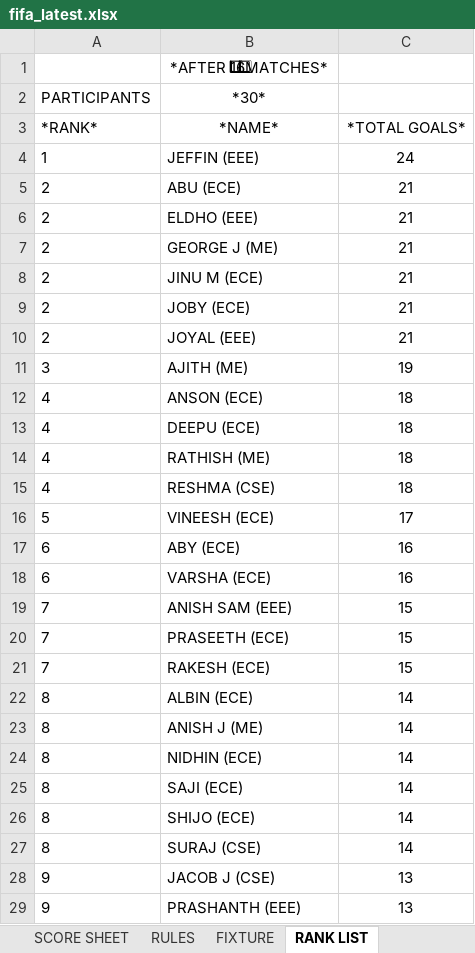
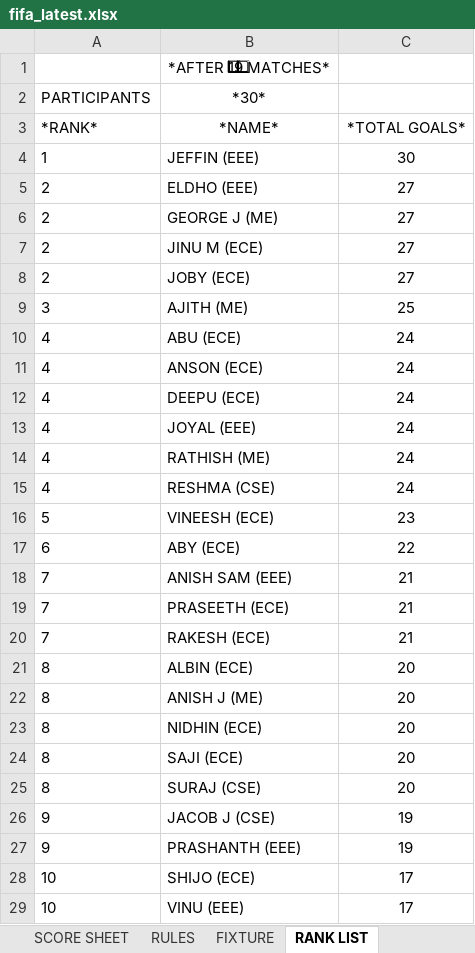
Before and after one commit to DSA-BN56/fifawankers, an Excel workbook: fifa_latest.xlsx, sheet RANK LIST, drawn as a sheet; only a part is shown; values as stored, in another font and other column widths than the file's, no borders; charts and pictures not drawn; removed rows and columns are numbered as before the commit, all else as after; the diff covers the shown part only; the diff names each change by its address in the sheet, - before the commit and + after, or states it on an @@ line.

```diff
--- a/fifa_latest.xlsx (sheet RANK LIST)
+++ b/fifa_latest.xlsx (sheet RANK LIST)
-B1 (*30*): *AFTER 1⃣6⃣MATCHES*
+B1 (*30*): *AFTER 1⃣9⃣ MATCHES*
-C4: 24
+C4: 30
-row 5: 2 | ABU (ECE) | 21
-C5:C8: 21
+C5:C8: 27
-row 10: 2 | JOYAL (EEE) | 21
-C9: 19
+C9: 25
+row 10: 4 | ABU (ECE) | 24
-C11:C12: 18
+C11:C12: 24
+row 13: 4 | JOYAL (EEE) | 24
-C14:C15: 18
+C14:C15: 24
-C16: 17
+C16: 23
-C17: 16
+C17: 22
-row 18: 6 | VARSHA (ECE) | 16
-C18:C20: 15
+C18:C20: 21
-C21:C24: 14
+C21:C24: 20
-row 26: 8 | SHIJO (ECE) | 14
-C25: 14
+C25: 20
-C26:C27: 13
+C26:C27: 19
+row 28: 10 | SHIJO (ECE) | 17
+row 29: 10 | VINU (EEE) | 17
```
Also changed, not shown: 1 added row, 1 removed row and 4 edited cells elsewhere in this sheet, sheet SCORE SHEET, sheet FIXTURE, formulas that keep their value, charts or pictures.
